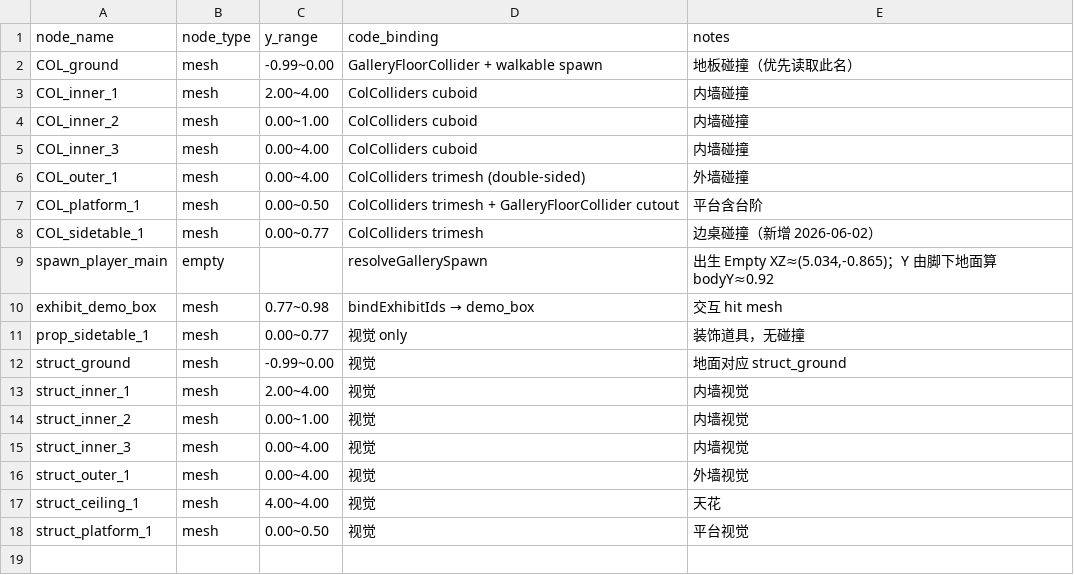
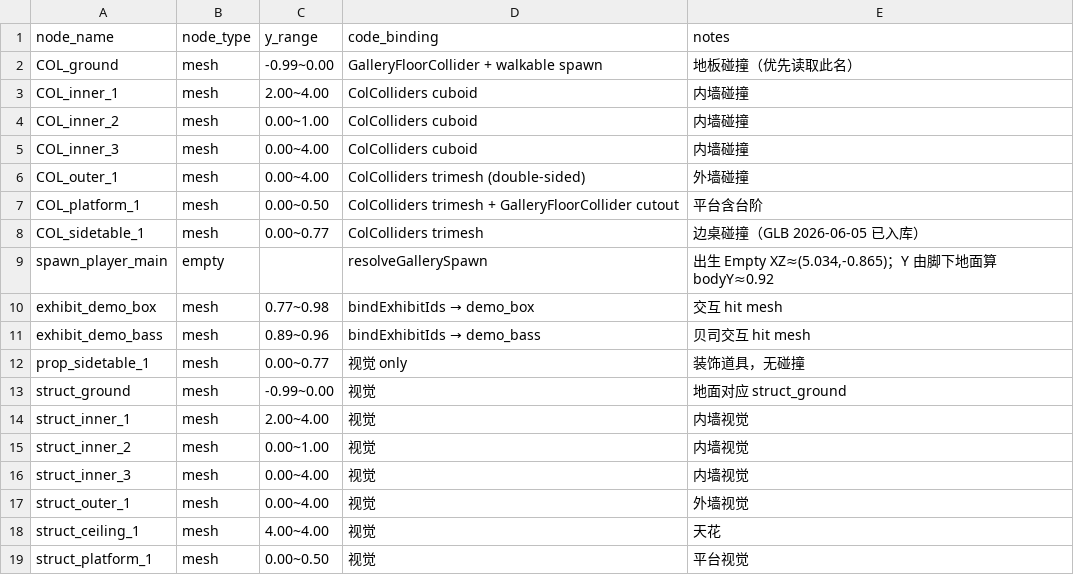
Before and after one commit to LizzardKevin/lizzardkevin-space, a CSV file: docs/assets/exhibit-asset-tracker-gallery_nodes.csv, drawn as a sheet.

```diff
--- a/docs/assets/exhibit-asset-tracker-gallery_nodes.csv
+++ b/docs/assets/exhibit-asset-tracker-gallery_nodes.csv
@@ -7,5 +7,6 @@ COL_outer_1,mesh,0.00~4.00,ColColliders trimesh (double-sided),外墙碰撞
 COL_platform_1,mesh,0.00~0.50,ColColliders trimesh + GalleryFloorCollider cutout,平台含台阶
-COL_sidetable_1,mesh,0.00~0.77,ColColliders trimesh,边桌碰撞（新增 2026-06-02）
+COL_sidetable_1,mesh,0.00~0.77,ColColliders trimesh,边桌碰撞（GLB 2026-06-05 已入库）
 spawn_player_main,empty,,resolveGallerySpawn,"出生 Empty XZ≈(5.034,-0.865)；Y 由脚下地面算 bodyY≈0.92"
 exhibit_demo_box,mesh,0.77~0.98,bindExhibitIds → demo_box,交互 hit mesh
+exhibit_demo_bass,mesh,0.89~0.96,bindExhibitIds → demo_bass,贝司交互 hit mesh
 prop_sidetable_1,mesh,0.00~0.77,视觉 only,装饰道具，无碰撞
```
Also changed, not shown: docs/assets/exhibit-asset-tracker-exhibits.csv, 32 other files.
